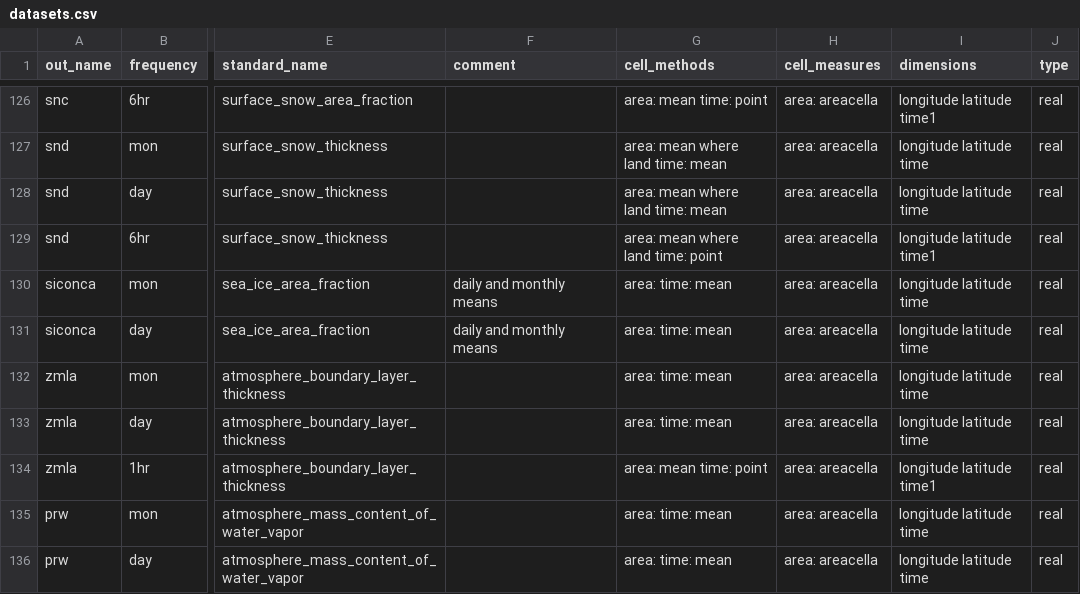
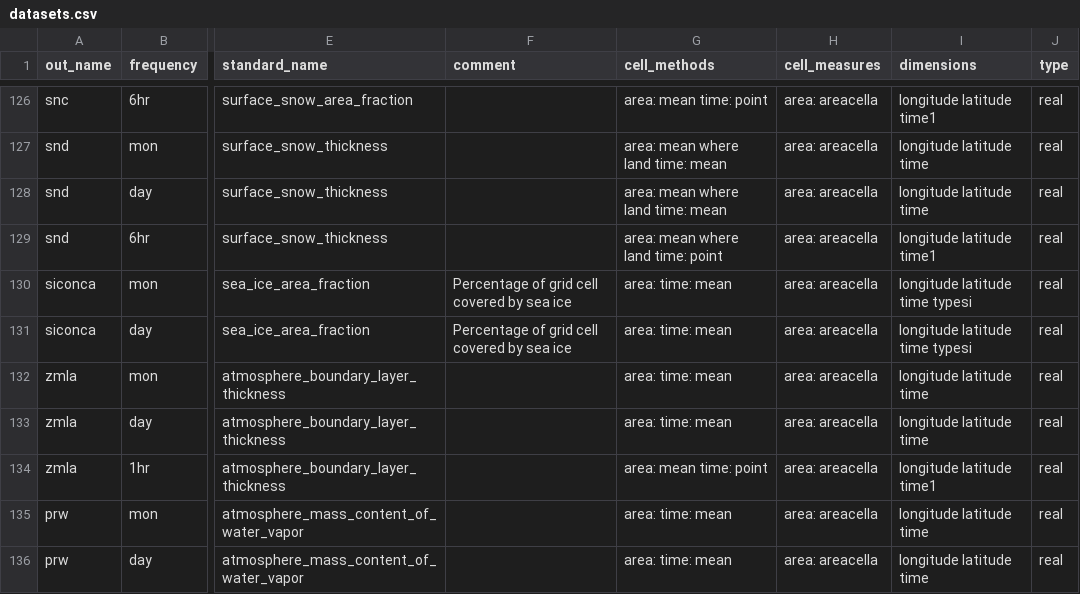
Before and after one commit to WCRP-CORDEX/data-request-table, a CSV file: cmor-table/datasets.csv, drawn as a sheet; only a part is shown, gaps mark what is left out; the diff names each change by its address in the sheet, - before the commit and + after, or states it on an @@ line.

Commit message:
Update datasets.csv

```diff
--- a/cmor-table/datasets.csv
+++ b/cmor-table/datasets.csv
-F130:F131 (comment): daily and monthly means
+F130:F131 (comment): Percentage of grid cell covered by sea ice
-I130:I131 (dimensions): longitude latitude time
+I130:I131 (dimensions): longitude latitude time typesi
```
